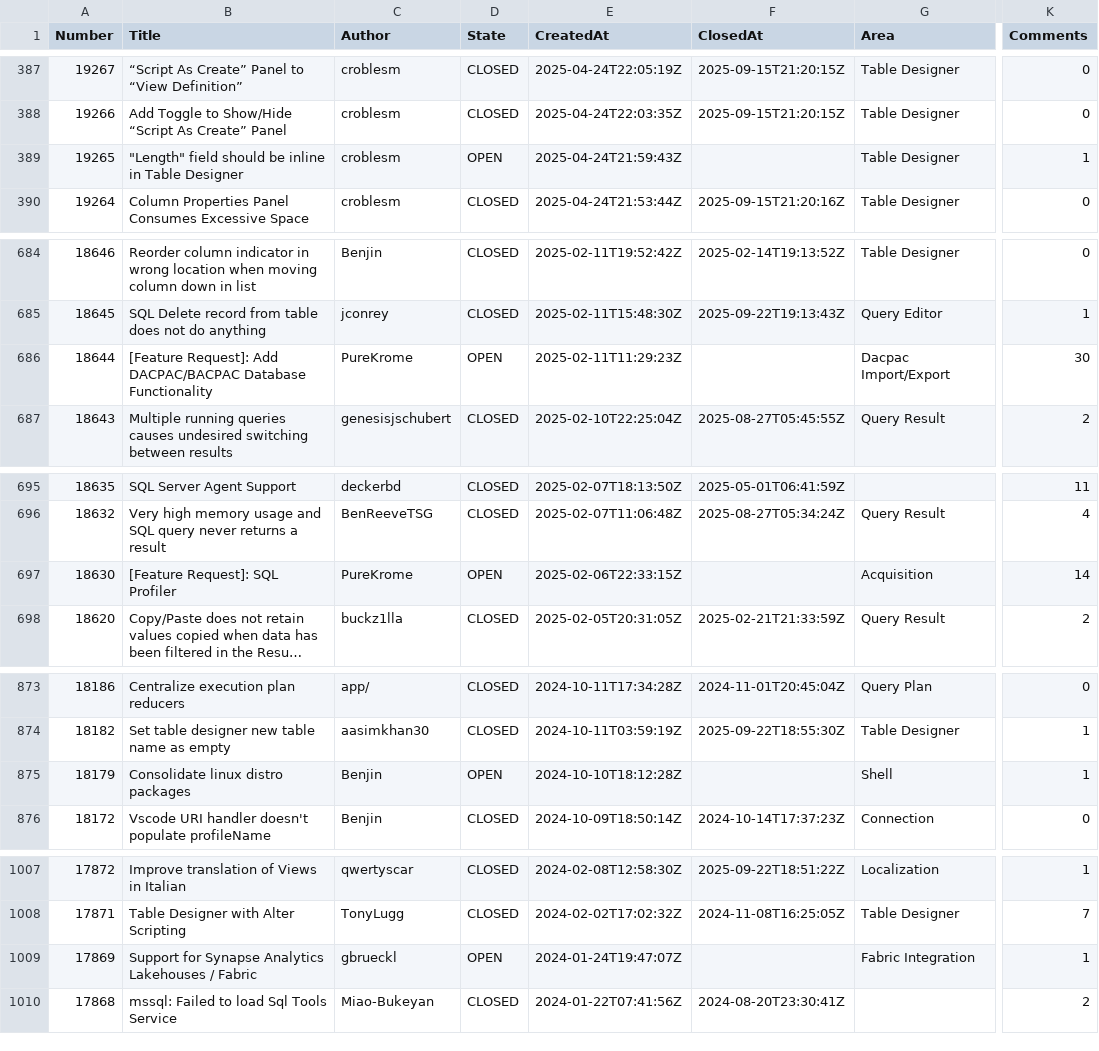
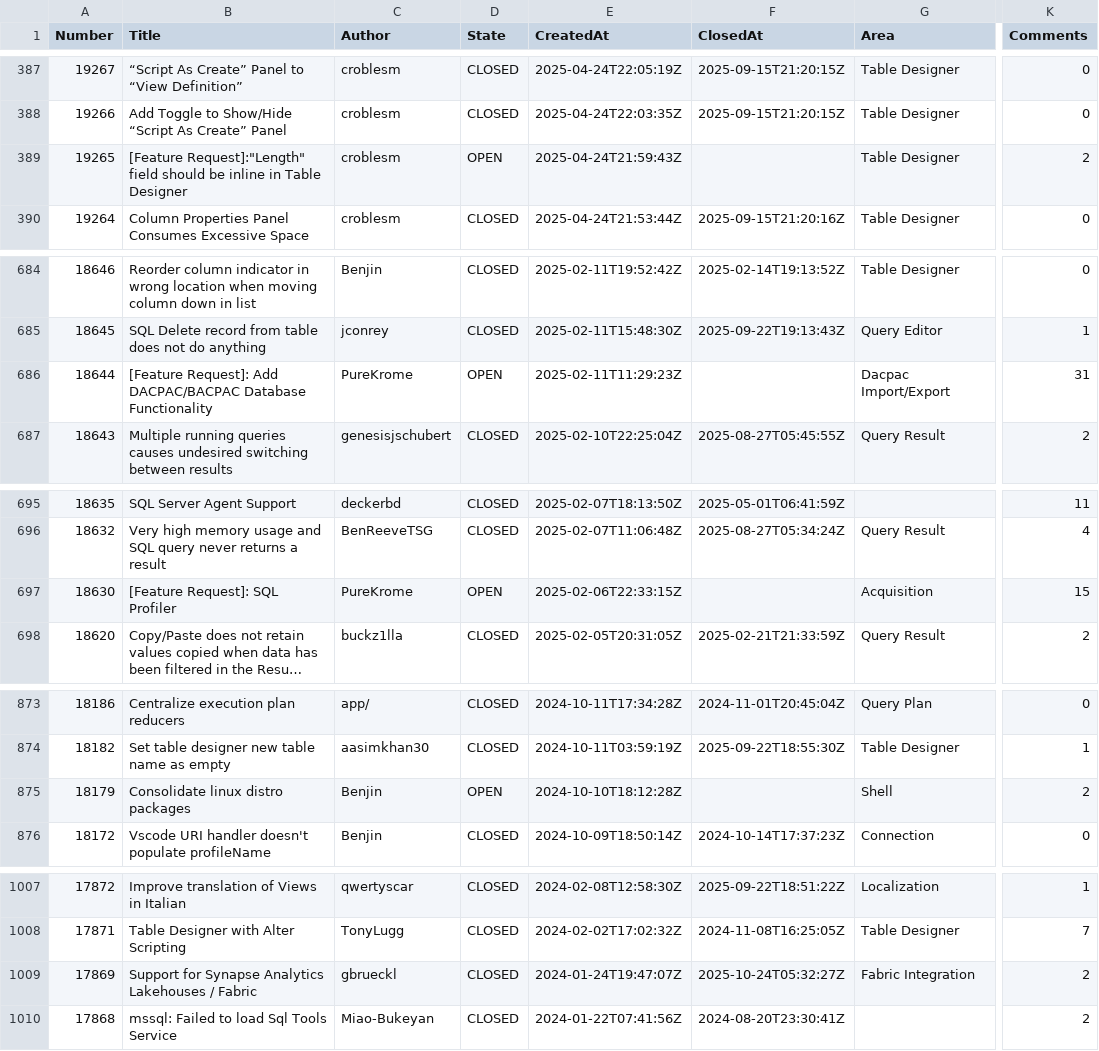
Before and after one commit to aasimkhan30/vscode-mssql-issues, a CSV file: microsoft-vscode-mssql-issues.csv, drawn as a sheet; only a part is shown, gaps mark what is left out; long unchanged cells end in …; the diff names each change by its address in the sheet, - before the commit and + after, or states it on an @@ line.

```diff
--- a/microsoft-vscode-mssql-issues.csv
+++ b/microsoft-vscode-mssql-issues.csv
-B389 (Title): "Length" field should…
+B389 (Title): [Feature Request]:"Length" field should…
-K389 (Comments): 1
+K389 (Comments): 2
-K686 (Comments): 30
+K686 (Comments): 31
-K697 (Comments): 14
+K697 (Comments): 15
-K875 (Comments): 1
+K875 (Comments): 2
-D1009 (State): OPEN
+D1009 (State): CLOSED
-F1009 (ClosedAt): (empty)
+F1009 (ClosedAt): 2025-10-24T05:32:27Z
-K1009 (Comments): 1
+K1009 (Comments): 2
```
Also changed, not shown: 1 other file.
